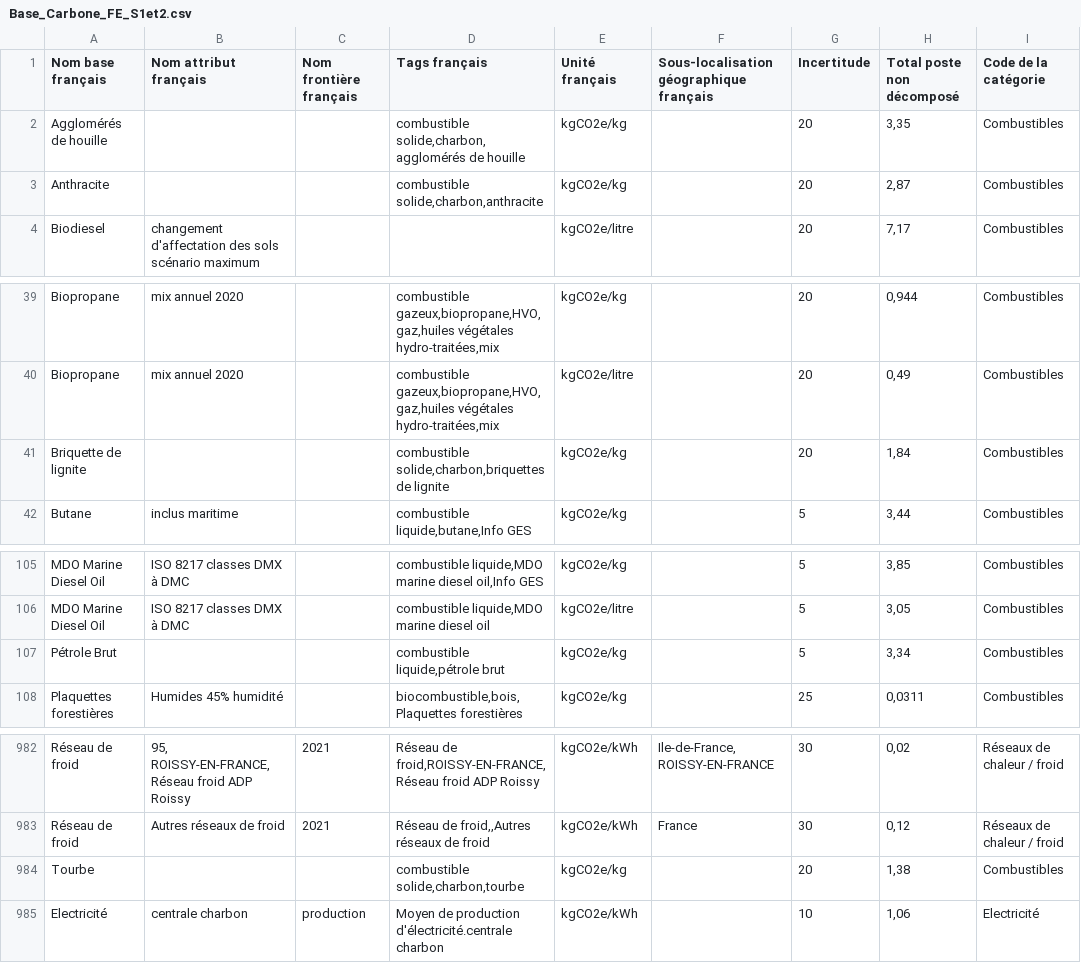
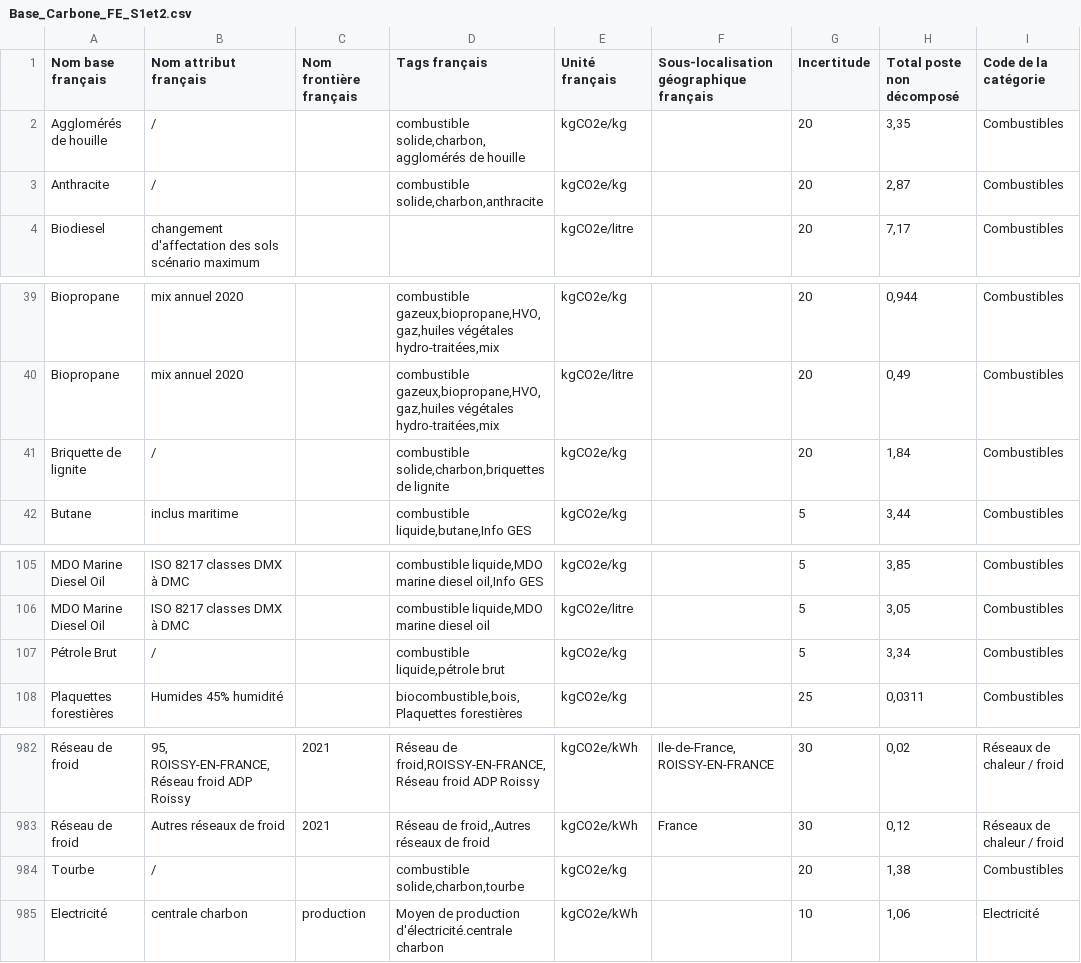
Before and after one commit to AltaroadOrganization/SimulateurCO2, a CSV file: Base_Carbone_FE_S1et2.csv, drawn as a sheet; only a part is shown, gaps mark what is left out; the diff covers the shown part only; the diff names each change by its address in the sheet, - before the commit and + after, or states it on an @@ line.

```diff
--- a/Base_Carbone_FE_S1et2.csv
+++ b/Base_Carbone_FE_S1et2.csv
-B2:B3 (Nom attribut français): (empty)
+B2:B3 (Nom attribut français): /
-B41 (Nom attribut français): (empty)
+B41 (Nom attribut français): /
-B107 (Nom attribut français): (empty)
+B107 (Nom attribut français): /
-B984 (Nom attribut français): (empty)
+B984 (Nom attribut français): /
```
Also changed, not shown: 14 edited cells elsewhere in this file, Base_Carbone_FE_S3.csv, 1 other file.
